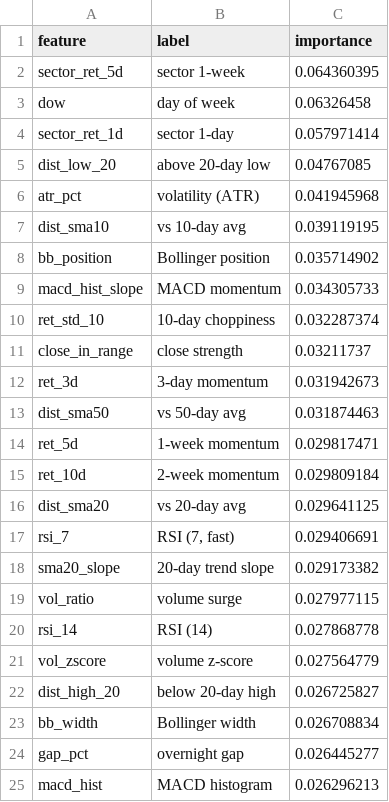
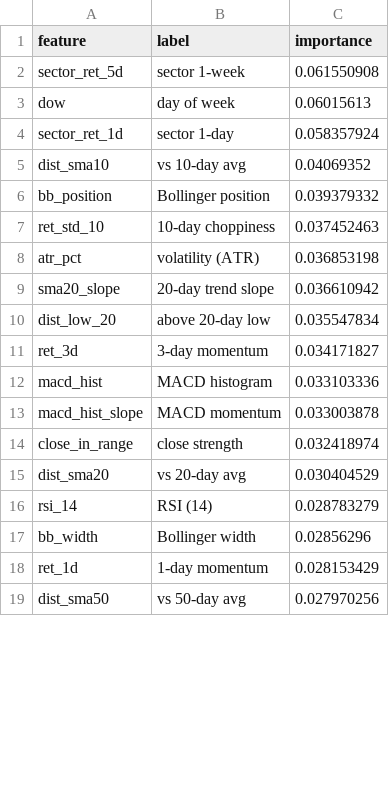
Before and after one commit to AadithS13/MyStockScanner, a CSV file: data/feature_importance.csv, drawn as a sheet; only a part is shown; the diff covers the shown part only.

```diff
--- a/data/feature_importance.csv
+++ b/data/feature_importance.csv
@@ -1,25 +1,19 @@
 feature,label,importance
-sector_ret_5d,sector 1-week,0.064360395
-dow,day of week,0.06326458
-sector_ret_1d,sector 1-day,0.057971414
-dist_low_20,above 20-day low,0.04767085
-atr_pct,volatility (ATR),0.041945968
-dist_sma10,vs 10-day avg,0.039119195
-bb_position,Bollinger position,0.035714902
-macd_hist_slope,MACD momentum,0.034305733
-ret_std_10,10-day choppiness,0.032287374
-close_in_range,close strength,0.03211737
-ret_3d,3-day momentum,0.031942673
-dist_sma50,vs 50-day avg,0.031874463
-ret_5d,1-week momentum,0.029817471
-ret_10d,2-week momentum,0.029809184
-dist_sma20,vs 20-day avg,0.029641125
-rsi_7,"RSI (7, fast)",0.029406691
-sma20_slope,20-day trend slope,0.029173382
-vol_ratio,volume surge,0.027977115
-rsi_14,RSI (14),0.027868778
-vol_zscore,volume z-score,0.027564779
-dist_high_20,below 20-day high,0.026725827
-bb_width,Bollinger width,0.026708834
-gap_pct,overnight gap,0.026445277
-macd_hist,MACD histogram,0.026296213
+sector_ret_5d,sector 1-week,0.061550908
+dow,day of week,0.06015613
+sector_ret_1d,sector 1-day,0.058357924
+dist_sma10,vs 10-day avg,0.04069352
+bb_position,Bollinger position,0.039379332
+ret_std_10,10-day choppiness,0.037452463
+atr_pct,volatility (ATR),0.036853198
+sma20_slope,20-day trend slope,0.036610942
+dist_low_20,above 20-day low,0.035547834
+ret_3d,3-day momentum,0.034171827
+macd_hist,MACD histogram,0.033103336
+macd_hist_slope,MACD momentum,0.033003878
+close_in_range,close strength,0.032418974
+dist_sma20,vs 20-day avg,0.030404529
+rsi_14,RSI (14),0.028783279
+bb_width,Bollinger width,0.02856296
+ret_1d,1-day momentum,0.028153429
+dist_sma50,vs 50-day avg,0.027970256
```
Also changed, not shown: 8 added rows, 2 removed rows and 4 edited cells elsewhere in this file, 5 other files.
